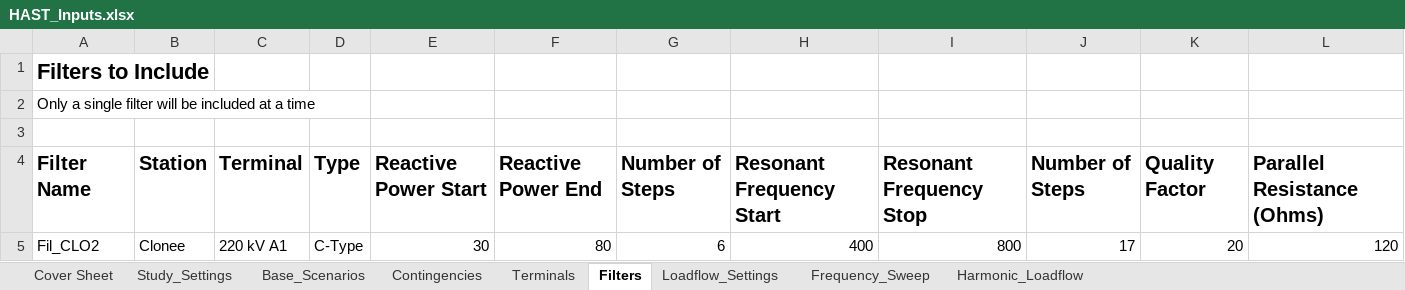
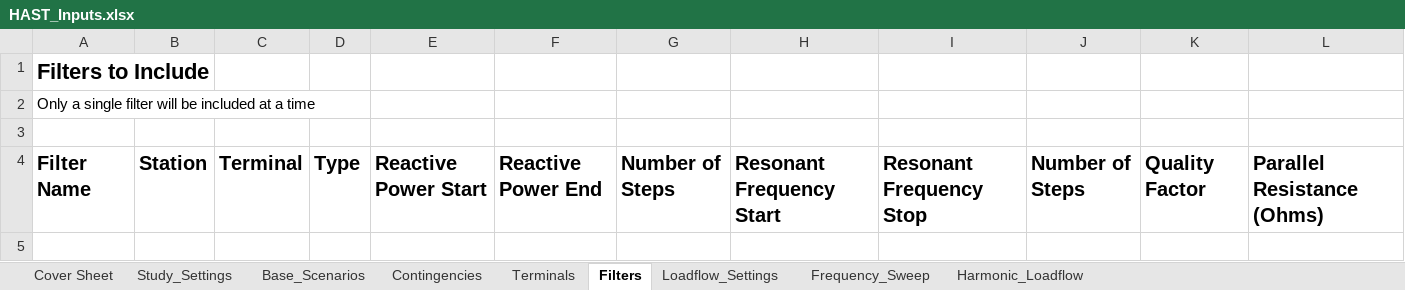
Before and after one commit to NegarShams/JA7896-AEMO_PF_Harmonic_Tool, an Excel workbook: HAST_Inputs.xlsx, sheet Filters, drawn as a sheet; values as stored, in another font and other column widths than the file's, no borders; the diff names each change by its address in the sheet, - before the commit and + after, or states it on an @@ line.

```diff
--- a/HAST_Inputs.xlsx (sheet Filters)
+++ b/HAST_Inputs.xlsx (sheet Filters)
-row 5: Fil_CLO2 | Clonee | 220 kV A1 | C-Type | 30 | 80 | 6 | 400 | 800 | 17 | 20 | 120
```
Also changed, not shown: sheet Contingencies, 4 other files.
